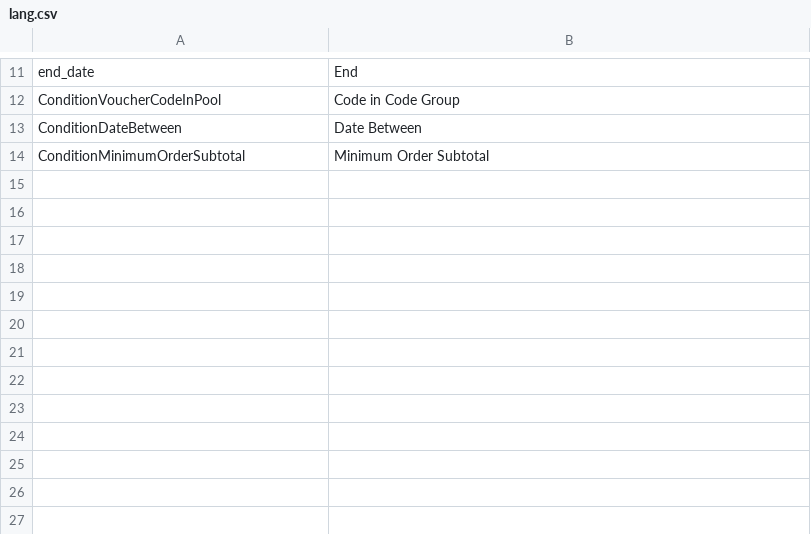
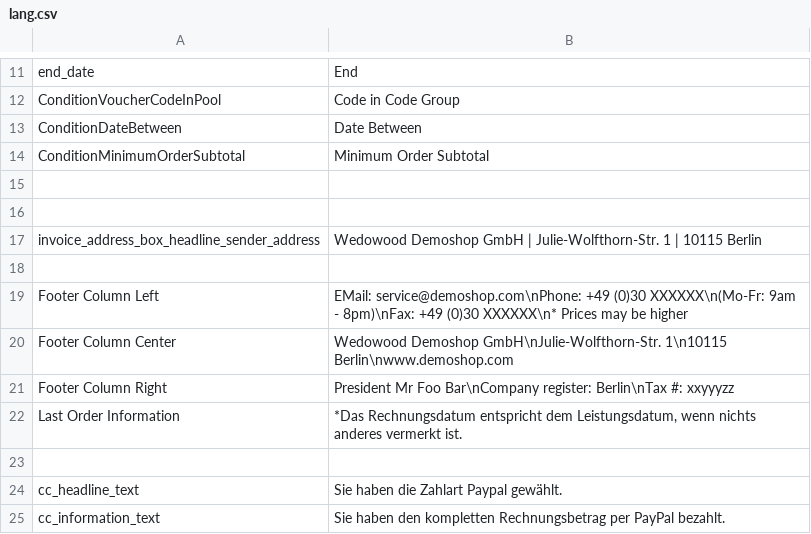
Before and after one commit to spryker/demoshop, a CSV file: config/Zed/language/en/lang.csv, drawn as a sheet; only a part is shown, gaps mark what is left out.

Commit message:
composer and invoice related translations

```diff
--- a/config/Zed/language/en/lang.csv
+++ b/config/Zed/language/en/lang.csv
@@ -14 +14,12 @@ ConditionDateBetween;Date Between
 ConditionMinimumOrderSubtotal;Minimum Order Subtotal
+
+
+invoice_address_box_headline_sender_address;Wedowood Demoshop GmbH | Julie-Wolfthorn-Str. 1 | 10115 Berlin
+
+Footer Column Left;EMail: service@demoshop.com\nPhone: +49 (0)30 XXXXXX\n(Mo-Fr: 9am - 8pm)\nFax: +49 (0)30 XXXXXX\n* Prices may be higher
+Footer Column Center;Wedowood Demoshop GmbH\nJulie-Wolfthorn-Str. 1\n10115 Berlin\nwww.demoshop.com
+Footer Column Right;President Mr Foo Bar\nCompany register: Berlin\nTax #: xxyyyzz
+Last Order Information;*Das Rechnungsdatum entspricht dem Leistungsdatum, wenn nichts anderes vermerkt ist.
+
+cc_headline_text;Sie haben die Zahlart Paypal gewählt.
+cc_information_text;Sie haben den kompletten Rechnungsbetrag per PayPal bezahlt.
```
Also changed, not shown: config/Zed/language/de/lang.csv, 2 other files.
